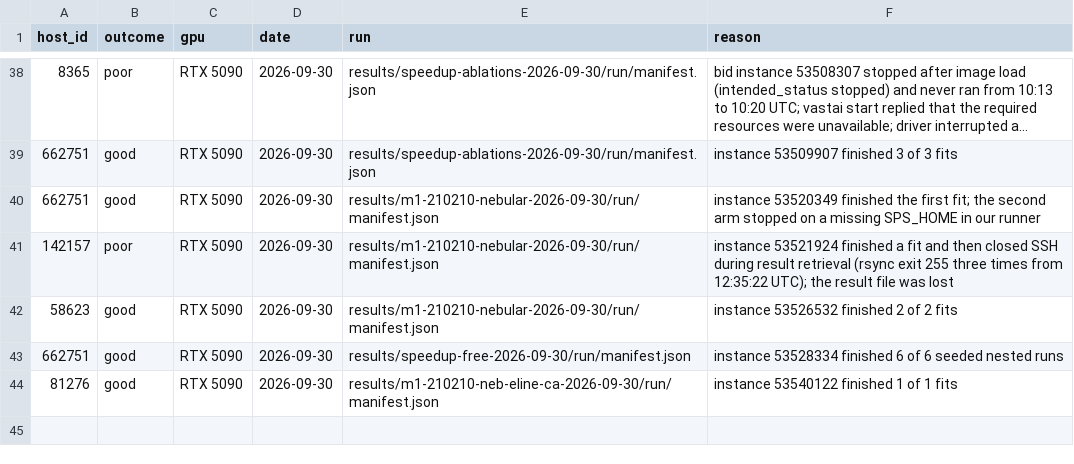
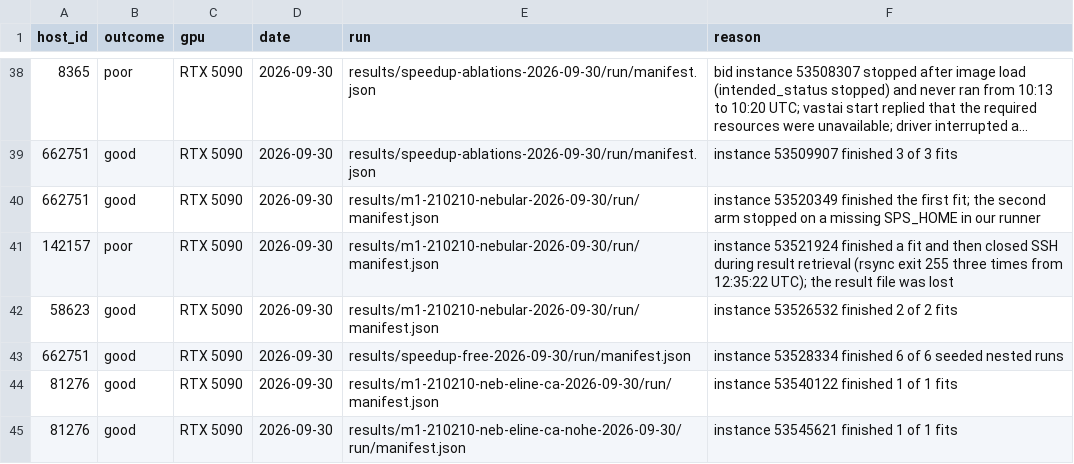
Before and after one commit to potatoist314/cosmic-chronometers-jwst, a CSV file: scripts/vast_hosts.csv, drawn as a sheet; only a part is shown, gaps mark what is left out; long unchanged cells end in …; the diff names each change by its address in the sheet, - before the commit and + after, or states it on an @@ line.

```diff
--- a/scripts/vast_hosts.csv
+++ b/scripts/vast_hosts.csv
+row 45: 81276 | good | RTX 5090 | 2026-09-30 | results/m1-210210-neb-eline-ca-nohe-2026-09-30/run/manifest.json | instance 53545621 finished 1 of 1 fits
```
Also changed, not shown: 13 other files.
